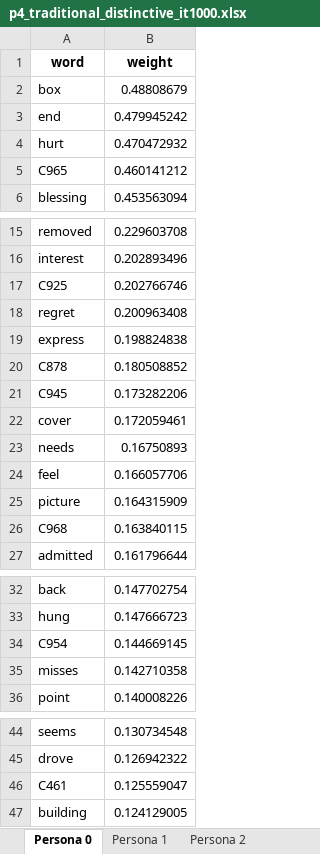
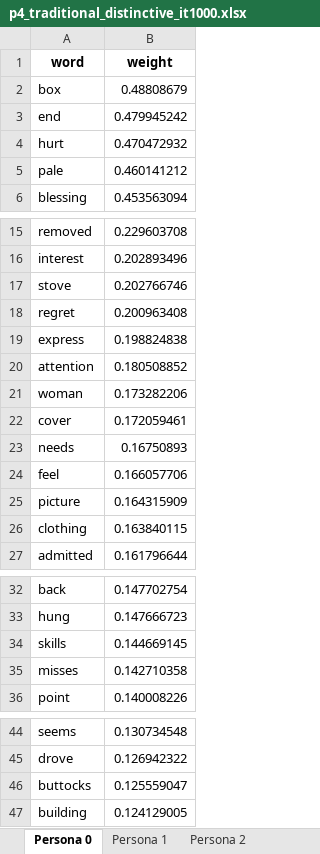
Before and after one commit to klxxv/SAGE-Persona-Clustering, an Excel workbook: data/results/p4_traditional_distinctive_it1000.xlsx, sheet Persona 0, drawn as a sheet; only a part is shown, gaps mark what is left out; values as stored, in another font and other column widths than the file's, no borders; the diff names each change by its address in the sheet, - before the commit and + after, or states it on an @@ line.

```diff
--- a/data/results/p4_traditional_distinctive_it1000.xlsx (sheet Persona 0)
+++ b/data/results/p4_traditional_distinctive_it1000.xlsx (sheet Persona 0)
-A5 (word): C965
+A5 (word): pale
-A17 (word): C925
+A17 (word): stove
-A20 (word): C878
+A20 (word): attention
-A21 (word): C945
+A21 (word): woman
-A26 (word): C968
+A26 (word): clothing
-A34 (word): C954
+A34 (word): skills
-A46 (word): C461
+A46 (word): buttocks
```
Also changed, not shown: sheet Persona 2, sheet Persona 3, sheet Persona 1, 16 other files.
